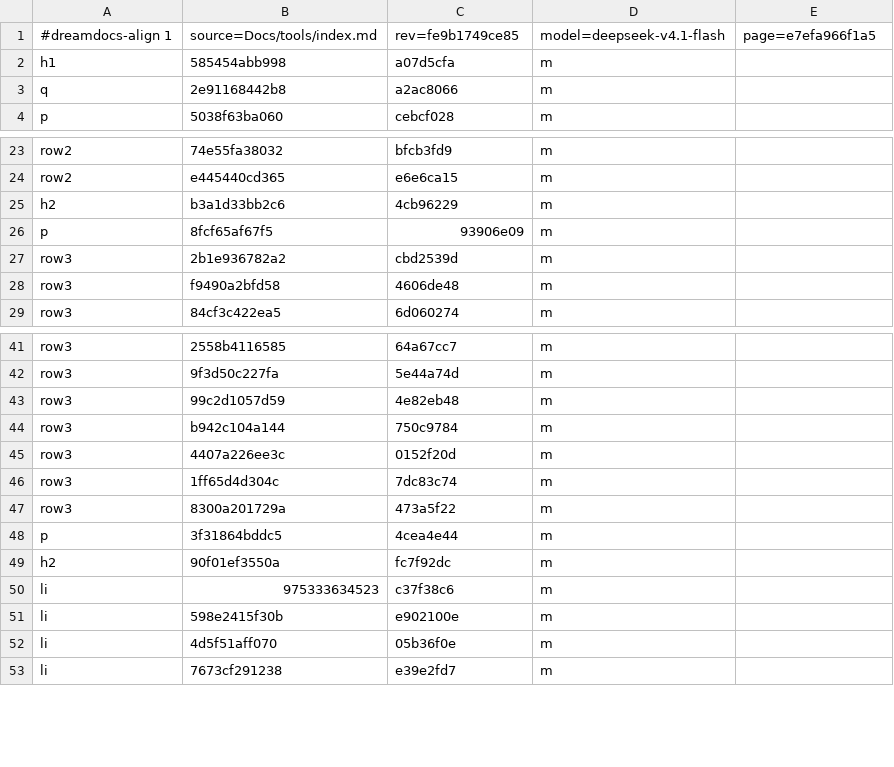
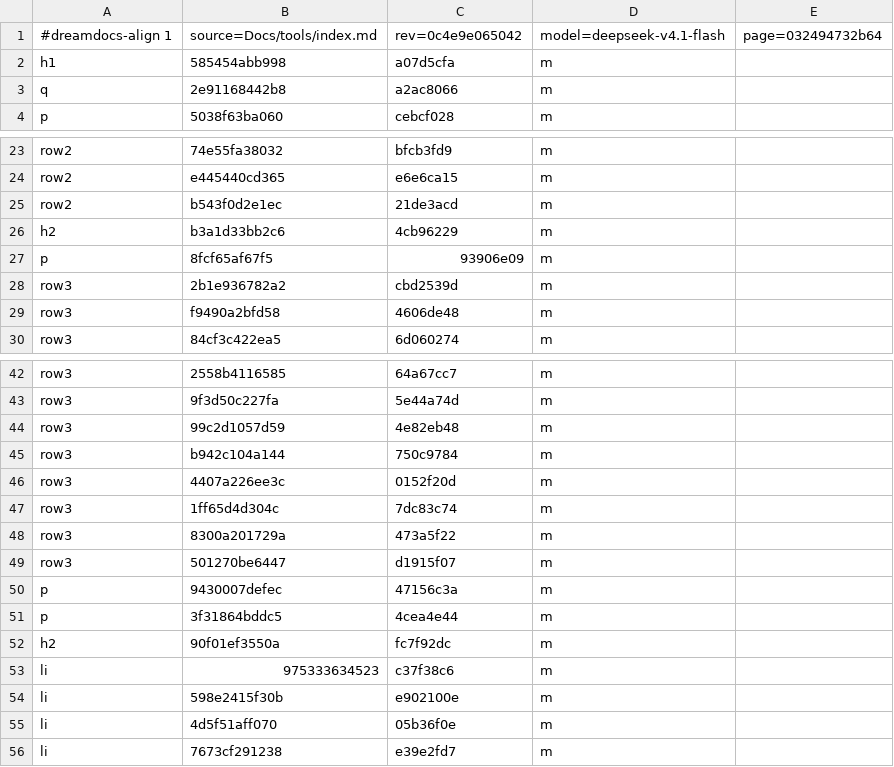
Before and after one commit to TypeDreamMoon/DreamShader, a TSV file: Docs/zh-CN/.align/tools/index.md.tsv, drawn as a sheet; only a part is shown, gaps mark what is left out.

```diff
--- a/Docs/zh-CN/.align/tools/index.md.tsv
+++ b/Docs/zh-CN/.align/tools/index.md.tsv
@@ -1,2 +1,2 @@
-#dreamdocs-align 1	source=Docs/tools/index.md	rev=fe9b1749ce85	model=deepseek-v4.1-flash	page=e7efa966f1a5
+#dreamdocs-align 1	source=Docs/tools/index.md	rev=0c4e9e065042	model=deepseek-v4.1-flash	page=032494732b64
 h1	585454abb998	a07d5cfa	m
@@ -24,2 +24,3 @@ row2	74e55fa38032	bfcb3fd9	m
 row2	e445440cd365	e6e6ca15	m
+row2	b543f0d2e1ec	21de3acd	m
 h2	b3a1d33bb2c6	4cb96229	m
@@ -47,2 +48,4 @@ row3	1ff65d4d304c	7dc83c74	m
 row3	8300a201729a	473a5f22	m
+row3	501270be6447	d1915f07	m
+p	9430007defec	47156c3a	m
 p	3f31864bddc5	4cea4e44	m
```
Also changed, not shown: Docs/zh-CN/.align/api/version-compat.md.tsv, Docs/zh-CN/.align/contributing/testing.md.tsv, 13 other files.
